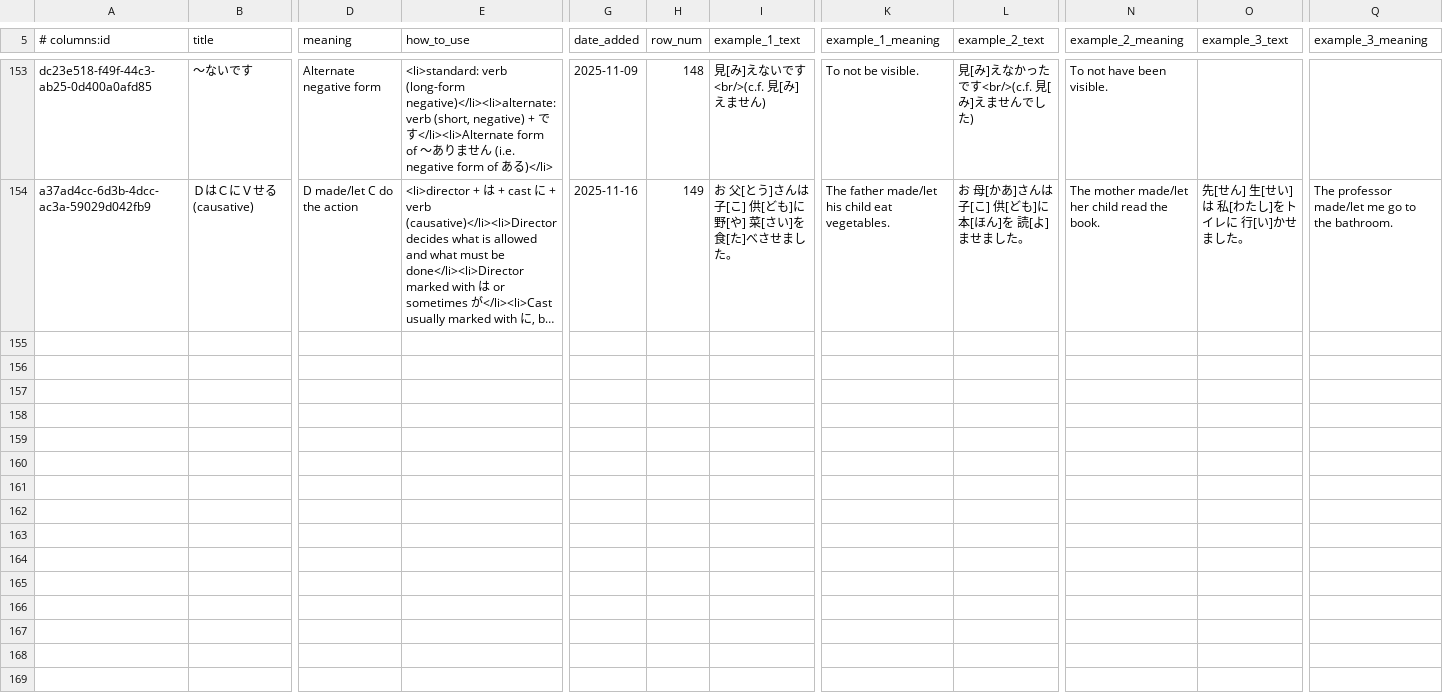
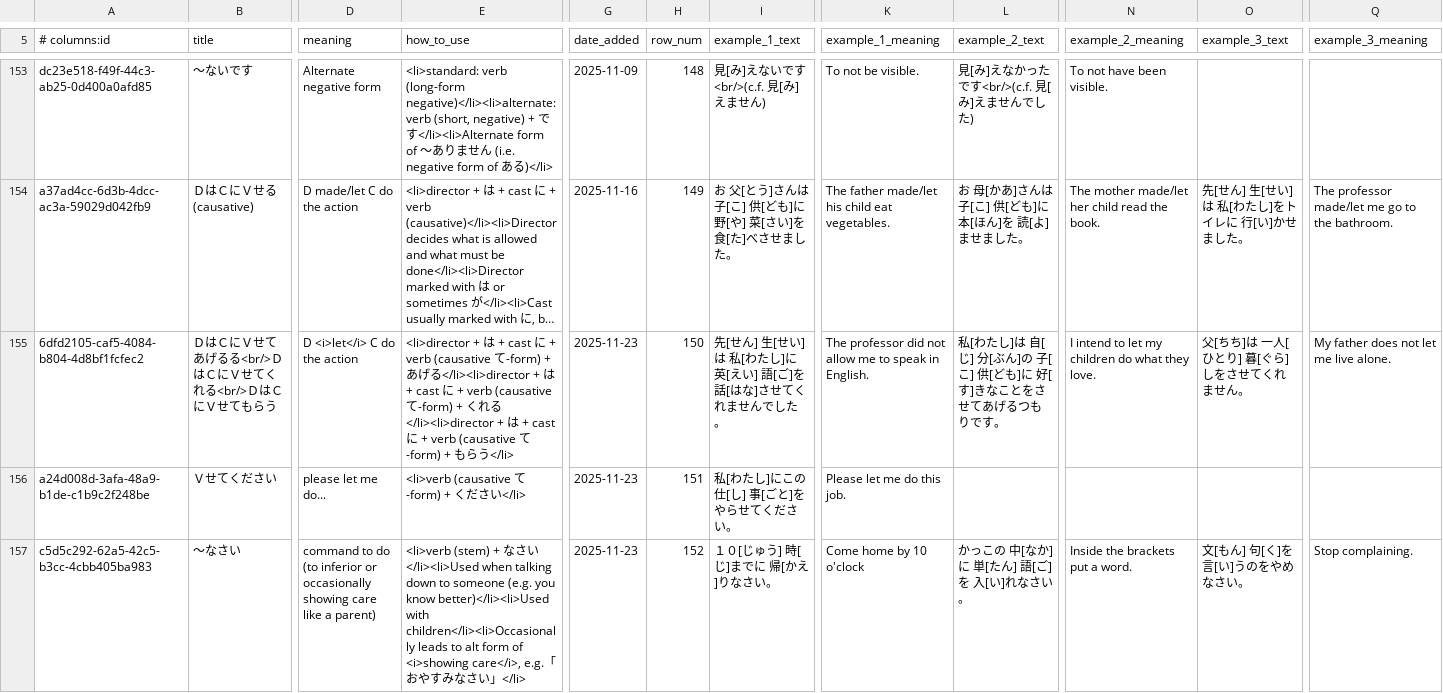
Before and after one commit to paploo/goi, a CSV file: files/grammar/anki.csv, drawn as a sheet; only a part is shown, gaps mark what is left out; long unchanged cells end in …; rows hold the shown columns only; the diff names each change by its address in the sheet, - before the commit and + after, or states it on an @@ line.

```diff
--- a/files/grammar/anki.csv
+++ b/files/grammar/anki.csv
+row 155: 6dfd2105-caf5-4084-b804-4d8bf1fcfec2 | ＤはＣにＶせてあげるる<br/>ＤはＣにＶせてくれる<br/>ＤはＣにＶせてもらう | D <i>let</i> C do the action | <li>director + は + cast に + verb (causative て-form) + あげる</li><li>director + は + cast に + verb (causative て-form) + くれる</li><li>director + は + cast に + verb (causative て-form) + もらう</li> | 2025-11-23 | 150 | 先[せん] 生[せい]は 私[わたし]に 英[えい] 語[ご]を 話[はな]させてくれませんでした。 | The professor did not allow me to speak in English. | 私[わたし]は 自[じ] 分[ぶん]の 子[こ] 供[ども]に 好[す]きなことをさせてあげるつもりです。 | I intend to let my children do what they love. | 父[ちち]は 一人[ひとり] 暮[ぐら]しをさせてくれません。 | My father does not let me live alone.
+row 156: a24d008d-3afa-48a9-b1de-c1b9c2f248be | Ｖせてください | please let me do... | <li>verb (causative て-form) + ください</li> | 2025-11-23 | 151 | 私[わたし]にこの 仕[し] 事[ごと]をやらせてください。 | Please let me do this job.
+row 157: c5d5c292-62a5-42c5-b3cc-4cbb405ba983 | 〜なさい | command to do (to inferior or occasionally showing care like a parent) | <li>verb (stem) + なさい</li><li>Used when talking down to someone (e.g. you know better)</li><li>Used with children</li><li>Occasionally leads to alt form of <i>showing care</i>, e.g.「おやすみなさい」</li> | 2025-11-23 | 152 | １０[じゅう] 時[じ]までに 帰[かえ]りなさい。 | Come home by 10 o'clock | かっこの 中[なか]に 単[たん] 語[ご]を 入[い]れなさい。 | Inside the brackets put a word. | 文[もん] 句[く]を 言[い]うのをやめなさい。 | Stop complaining.
```
Also changed, not shown: 2 other files.
